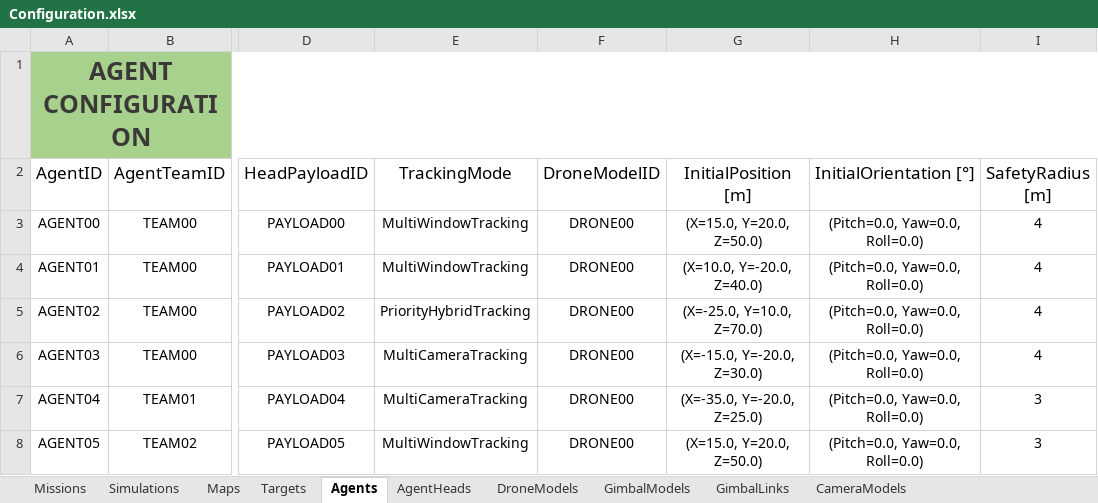
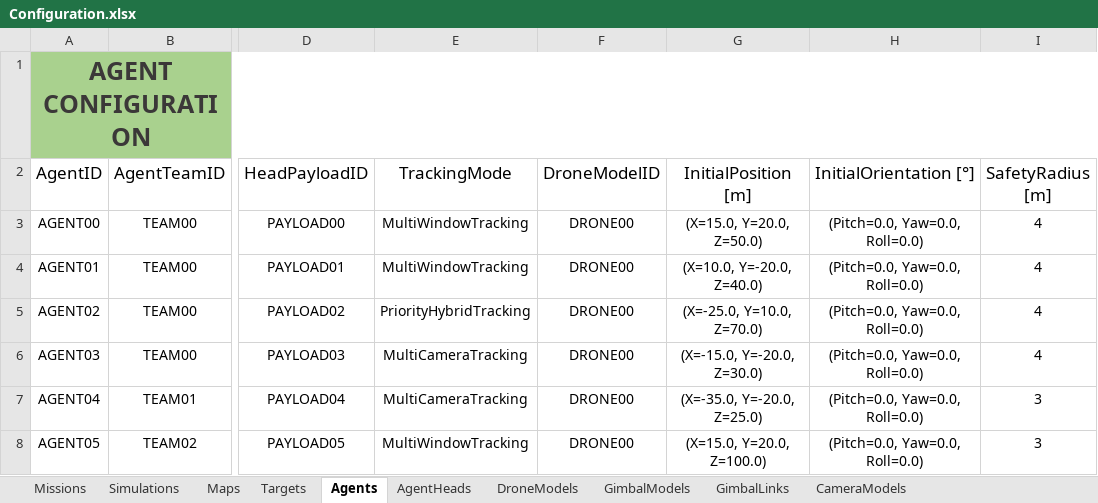
Before and after one commit to JoseLopez36/FlyChams-ROS2-v1.3.1, an Excel workbook: config/Configuration.xlsx, sheet Agents, drawn as a sheet; only a part is shown, gaps mark what is left out; values as stored, in another font and other column widths than the file's, no borders; table styles not drawn; the diff names each change by its address in the sheet, - before the commit and + after, or states it on an @@ line.

```diff
--- a/config/Configuration.xlsx (sheet Agents)
+++ b/config/Configuration.xlsx (sheet Agents)
-G8 (InitialPosition [m]): (X=15.0, Y=20.0, Z=50.0)
+G8 (InitialPosition [m]): (X=15.0, Y=20.0, Z=100.0)
```
Also changed, not shown: sheet Simulations, sheet AgentHeads, sheet CameraModels, 46 other files.
